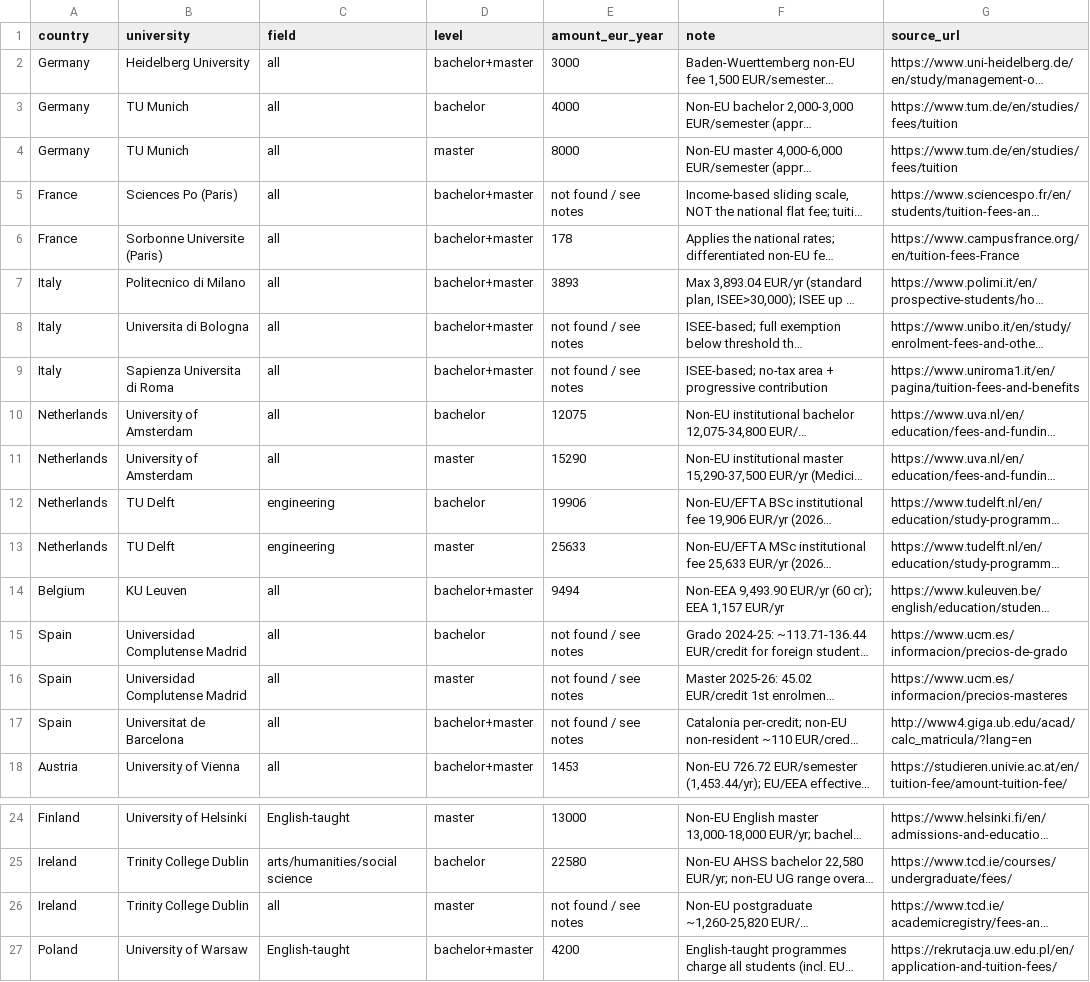
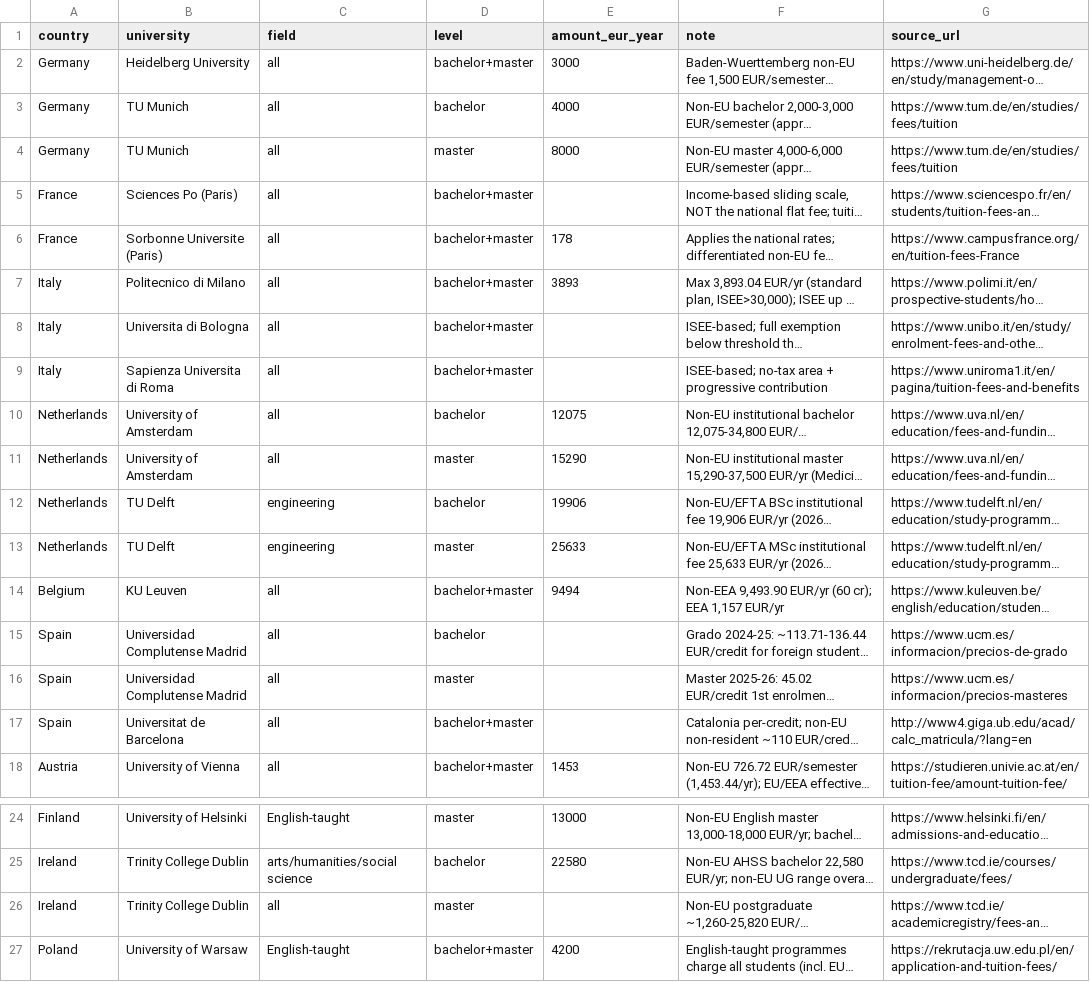
Before and after one commit to DrElegantia/european-universities-dataset, a CSV file: data/tuition_exceptions.csv, drawn as a sheet; only a part is shown, gaps mark what is left out; long unchanged cells end in …; the diff names each change by its address in the sheet, - before the commit and + after, or states it on an @@ line.

```diff
--- a/data/tuition_exceptions.csv
+++ b/data/tuition_exceptions.csv
-E5 (amount_eur_year): not found / see notes
+E5 (amount_eur_year): (empty)
-E8:E9 (amount_eur_year): not found / see notes
+E8:E9 (amount_eur_year): (empty)
-E15:E17 (amount_eur_year): not found / see notes
+E15:E17 (amount_eur_year): (empty)
-E26 (amount_eur_year): not found / see notes
+E26 (amount_eur_year): (empty)
```
Also changed, not shown: data/cost_of_living_country.csv, data/faculties.csv, 21 other files.
